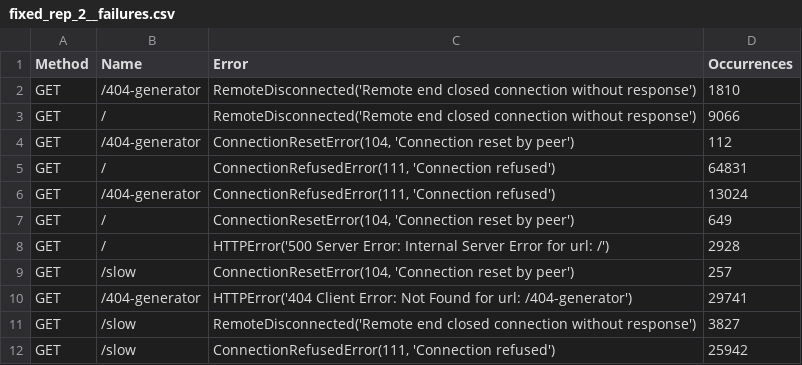
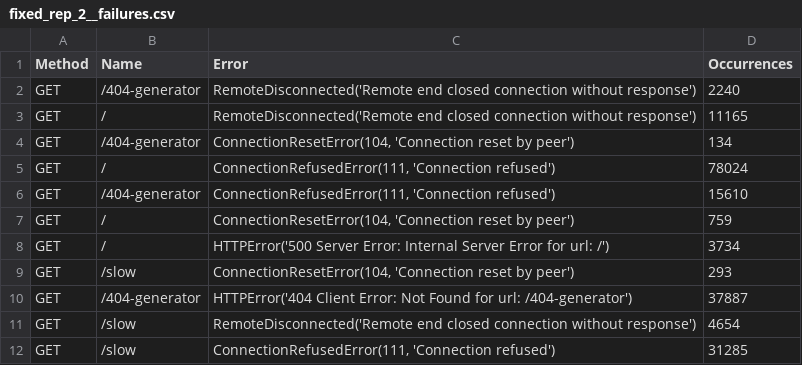
Before and after one commit to VatsalUmrania/predictive_pod_autoscaler, a CSV file: data-collection/training-data/fixed_rep_2__failures.csv, drawn as a sheet.

Commit message:
chore: Refresh training data files and refactor the documentation table in README.

```diff
--- a/data-collection/training-data/fixed_rep_2__failures.csv
+++ b/data-collection/training-data/fixed_rep_2__failures.csv
@@ -1,12 +1,12 @@
 Method,Name,Error,Occurrences
-GET,/404-generator,RemoteDisconnected('Remote end closed connection without response'),1810
-GET,/,RemoteDisconnected('Remote end closed connection without response'),9066
-GET,/404-generator,"ConnectionResetError(104, 'Connection reset by peer')",112
-GET,/,"ConnectionRefusedError(111, 'Connection refused')",64831
-GET,/404-generator,"ConnectionRefusedError(111, 'Connection refused')",13024
-GET,/,"ConnectionResetError(104, 'Connection reset by peer')",649
-GET,/,HTTPError('500 Server Error: Internal Server Error for url: /'),2928
-GET,/slow,"ConnectionResetError(104, 'Connection reset by peer')",257
-GET,/404-generator,HTTPError('404 Client Error: Not Found for url: /404-generator'),29741
-GET,/slow,RemoteDisconnected('Remote end closed connection without response'),3827
-GET,/slow,"ConnectionRefusedError(111, 'Connection refused')",25942
+GET,/404-generator,RemoteDisconnected('Remote end closed connection without response'),2240
+GET,/,RemoteDisconnected('Remote end closed connection without response'),11165
+GET,/404-generator,"ConnectionResetError(104, 'Connection reset by peer')",134
+GET,/,"ConnectionRefusedError(111, 'Connection refused')",78024
+GET,/404-generator,"ConnectionRefusedError(111, 'Connection refused')",15610
+GET,/,"ConnectionResetError(104, 'Connection reset by peer')",759
+GET,/,HTTPError('500 Server Error: Internal Server Error for url: /'),3734
+GET,/slow,"ConnectionResetError(104, 'Connection reset by peer')",293
+GET,/404-generator,HTTPError('404 Client Error: Not Found for url: /404-generator'),37887
+GET,/slow,RemoteDisconnected('Remote end closed connection without response'),4654
+GET,/slow,"ConnectionRefusedError(111, 'Connection refused')",31285
```
Also changed, not shown: data-collection/training-data/fixed_rep_2__stats.csv, 4 other files.
